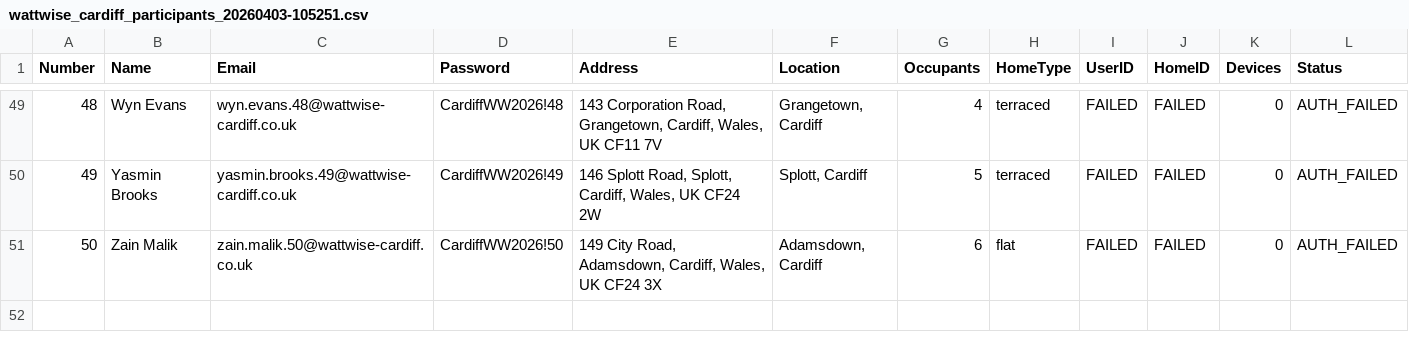
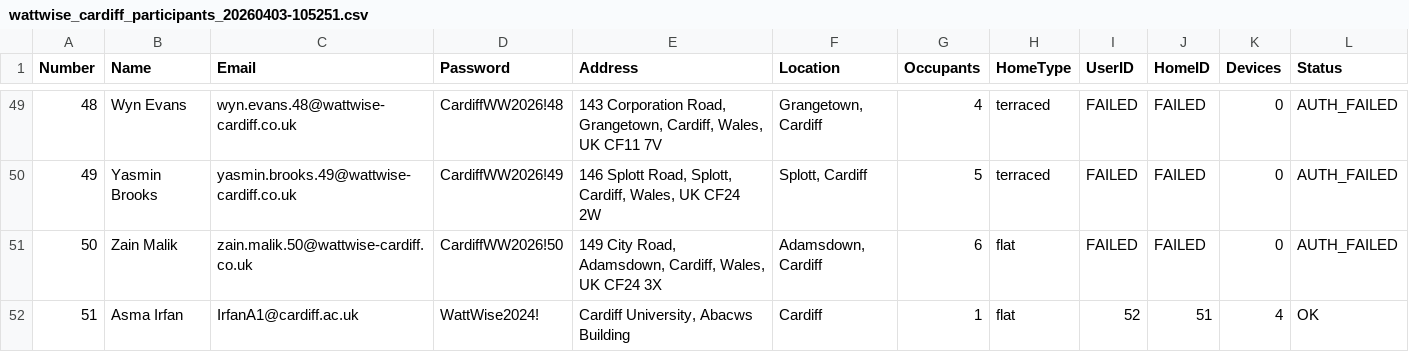
Before and after one commit to AsmaIrfan12/WattWise, a CSV file: wattwise_cardiff_participants_20260403-105251.csv, drawn as a sheet; only a part is shown, gaps mark what is left out; the diff names each change by its address in the sheet, - before the commit and + after, or states it on an @@ line.

```diff
--- a/wattwise_cardiff_participants_20260403-105251.csv
+++ b/wattwise_cardiff_participants_20260403-105251.csv
+row 52: 51 | Asma Irfan | IrfanA1@cardiff.ac.uk | WattWise2024! | Cardiff University, Abacws Building | Cardiff | 1 | flat | 52 | 51 | 4 | OK
```
Also changed, not shown: 6 other files.
